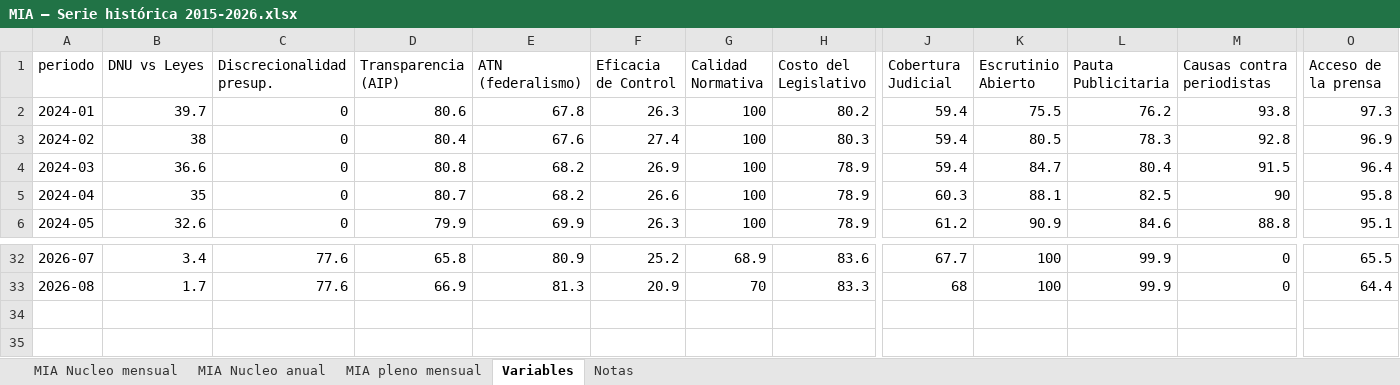
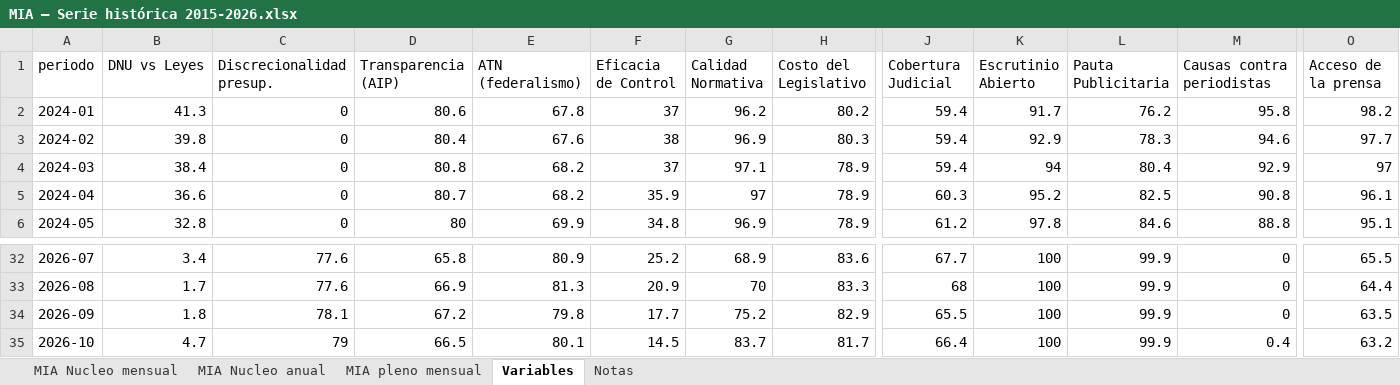
Before and after one commit to Politicas-Publicas-LyP/Monitor-Institucional-Argentino, an Excel workbook: Documentos/MIA — Serie histórica 2015-2026.xlsx, sheet Variables, drawn as a sheet; only a part is shown, gaps mark what is left out; values as stored, in another font and other column widths than the file's, no borders; rows hold the shown columns only; the diff covers the shown part only; the diff names each change by its address in the sheet, - before the commit and + after, or states it on an @@ line.

```diff
--- a/Documentos/MIA — Serie histórica 2015-2026.xlsx (sheet Variables)
+++ b/Documentos/MIA — Serie histórica 2015-2026.xlsx (sheet Variables)
-B2 (DNU vs Leyes): 39.7
+B2 (DNU vs Leyes): 41.3
-F2 (Eficacia de Control): 26.3
+F2 (Eficacia de Control): 37
-G2 (Calidad Normativa): 100
+G2 (Calidad Normativa): 96.2
-K2 (Escrutinio Abierto): 75.5
+K2 (Escrutinio Abierto): 91.7
-M2 (Causas contra periodistas): 93.8
+M2 (Causas contra periodistas): 95.8
-O2 (Acceso de la prensa): 97.3
+O2 (Acceso de la prensa): 98.2
-B3 (DNU vs Leyes): 38
+B3 (DNU vs Leyes): 39.8
-F3 (Eficacia de Control): 27.4
+F3 (Eficacia de Control): 38
-G3 (Calidad Normativa): 100
+G3 (Calidad Normativa): 96.9
-K3 (Escrutinio Abierto): 80.5
+K3 (Escrutinio Abierto): 92.9
-M3 (Causas contra periodistas): 92.8
+M3 (Causas contra periodistas): 94.6
-O3 (Acceso de la prensa): 96.9
+O3 (Acceso de la prensa): 97.7
-B4 (DNU vs Leyes): 36.6
+B4 (DNU vs Leyes): 38.4
-F4 (Eficacia de Control): 26.9
+F4 (Eficacia de Control): 37
-G4 (Calidad Normativa): 100
+G4 (Calidad Normativa): 97.1
-K4 (Escrutinio Abierto): 84.7
+K4 (Escrutinio Abierto): 94
-M4 (Causas contra periodistas): 91.5
+M4 (Causas contra periodistas): 92.9
-O4 (Acceso de la prensa): 96.4
+O4 (Acceso de la prensa): 97
-B5 (DNU vs Leyes): 35
+B5 (DNU vs Leyes): 36.6
-F5 (Eficacia de Control): 26.6
+F5 (Eficacia de Control): 35.9
-G5 (Calidad Normativa): 100
+G5 (Calidad Normativa): 97
-K5 (Escrutinio Abierto): 88.1
+K5 (Escrutinio Abierto): 95.2
-M5 (Causas contra periodistas): 90
+M5 (Causas contra periodistas): 90.8
-O5 (Acceso de la prensa): 95.8
+O5 (Acceso de la prensa): 96.1
-B6 (DNU vs Leyes): 32.6
+B6 (DNU vs Leyes): 32.8
-D6 (Transparencia (AIP)): 79.9
+D6 (Transparencia (AIP)): 80
-F6 (Eficacia de Control): 26.3
+F6 (Eficacia de Control): 34.8
-G6 (Calidad Normativa): 100
+G6 (Calidad Normativa): 96.9
-K6 (Escrutinio Abierto): 90.9
+K6 (Escrutinio Abierto): 97.8
+row 34: 2026-09 | 1.8 | 78.1 | 67.2 | 79.8 | 17.7 | 75.2 | 82.9 | 65.5 | 100 | 99.9 | 0 | 63.5
+row 35: 2026-10 | 4.7 | 79 | 66.5 | 80.1 | 14.5 | 83.7 | 81.7 | 66.4 | 100 | 99.9 | 0.4 | 63.2
```
Also changed, not shown: 19 edited cells elsewhere in this sheet, sheet MIA pleno mensual, Documentos/MIA — Serie histórica.xlsx, output/mia_historico.xlsx, 41 other files.
